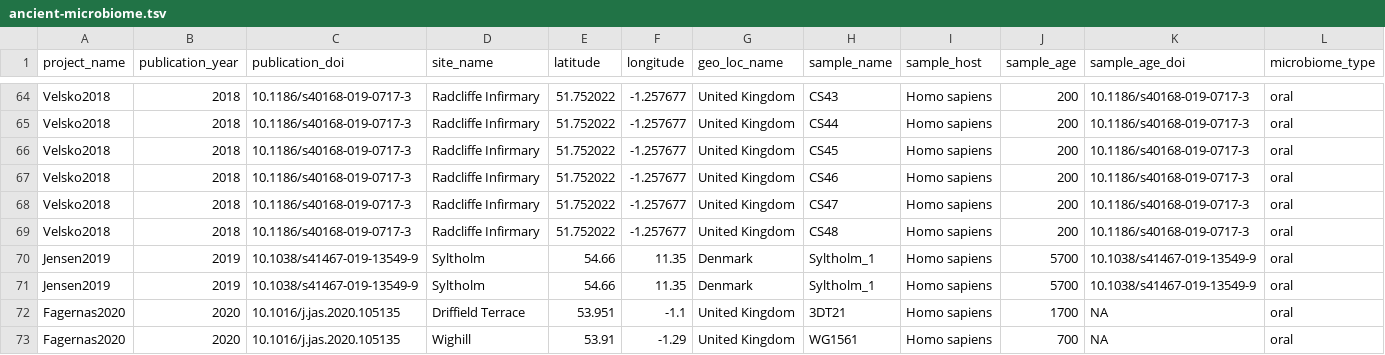
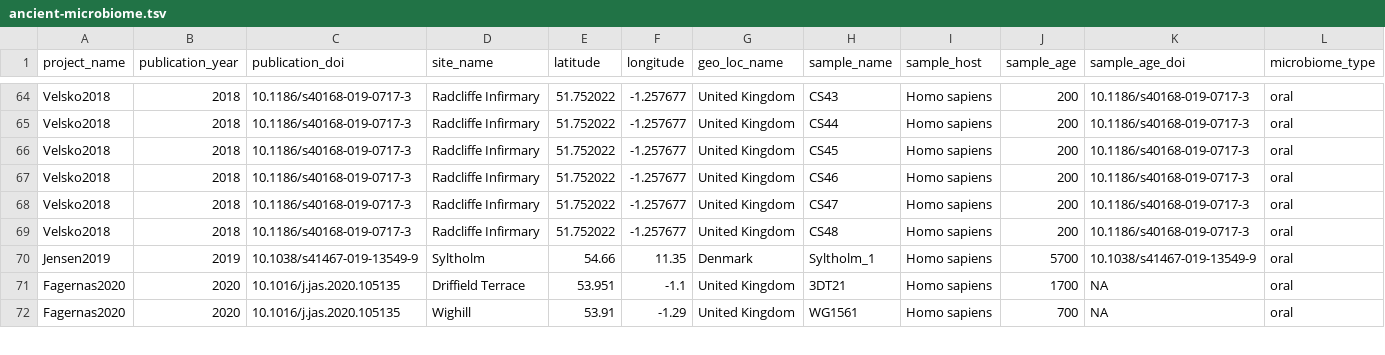
Before and after one commit to SPAAM-community/AncientMetagenomeDir, a TSV file: ancient-microbiome/ancient-microbiome.tsv, drawn as a sheet; only a part is shown, gaps mark what is left out; rows hold the shown columns only; the diff names each change by its address in the sheet, - before the commit and + after, or states it on an @@ line.

Commit message:
Remove duplicate line

```diff
--- a/ancient-microbiome/ancient-microbiome.tsv
+++ b/ancient-microbiome/ancient-microbiome.tsv
-row 71: Jensen2019 | 2019 | 10.1038/s41467-019-13549-9 | Syltholm | 54.66 | 11.35 | Denmark | Syltholm_1 | Homo sapiens | 5700 | 10.1038/s41467-019-13549-9 | oral
```
